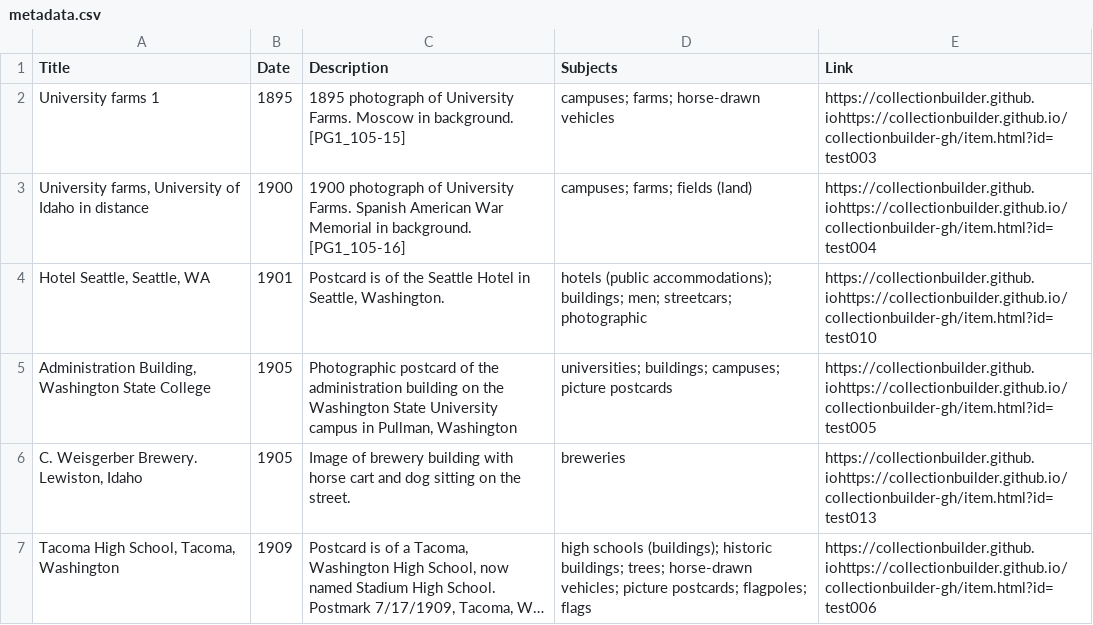
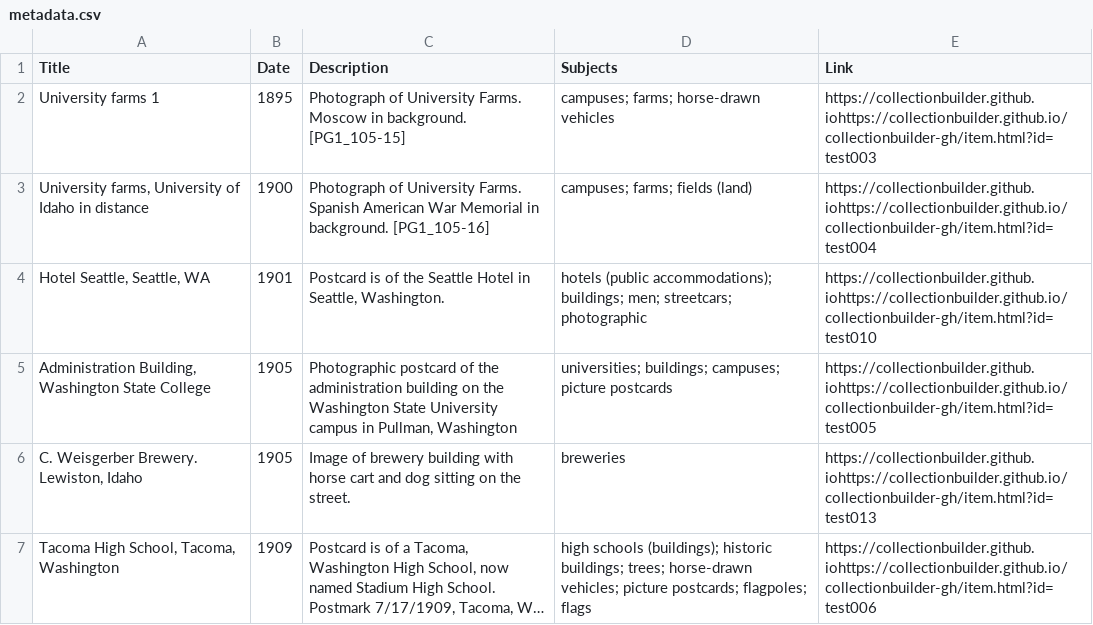
Before and after one commit to chrisdaaz/branching, a CSV file: metadata.csv, drawn as a sheet; only a part is shown; long unchanged cells end in ….

Commit message:
edits to descriptions

```diff
--- a/metadata.csv
+++ b/metadata.csv
@@ -1,4 +1,4 @@
 Title,Date,Description,Subjects,Link
-University farms 1,1895,1895 photograph of University Farms. Moscow in background. [PG1_105-15],campuses; farms; horse-drawn vehicles,https://collectionbuilder.github.iohttps://collectionbuilder.github.io/collectionbuilder-gh/item.html?id=test003
-"University farms, University of Idaho in distance",1900,1900 photograph of University Farms. Spanish American War Memorial in background. [PG1_105-16],campuses; farms; fields (land),https://collectionbuilder.github.iohttps://collectionbuilder.github.io/collectionbuilder-gh/item.html?id=test004
+University farms 1,1895,Photograph of University Farms. Moscow in background. [PG1_105-15],campuses; farms; horse-drawn vehicles,https://collectionbuilder.github.iohttps://collectionbuilder.github.io/collectionbuilder-gh/item.html?id=test003
+"University farms, University of Idaho in distance",1900,Photograph of University Farms. Spanish American War Memorial in background. [PG1_105-16],campuses; farms; fields (land),https://collectionbuilder.github.iohttps://collectionbuilder.github.io/collectionbuilder-gh/item.html?id=test004
 "Hotel Seattle, Seattle, WA",1901,"Postcard is of the Seattle Hotel in Seattle, Washington.",hotels (public accommodations); buildings; men; streetcars; photographic,https://collectionbuilder.github.iohttps://collectionbuilder.github.io/collectionbuilder-gh/item.html?id=test010
```
